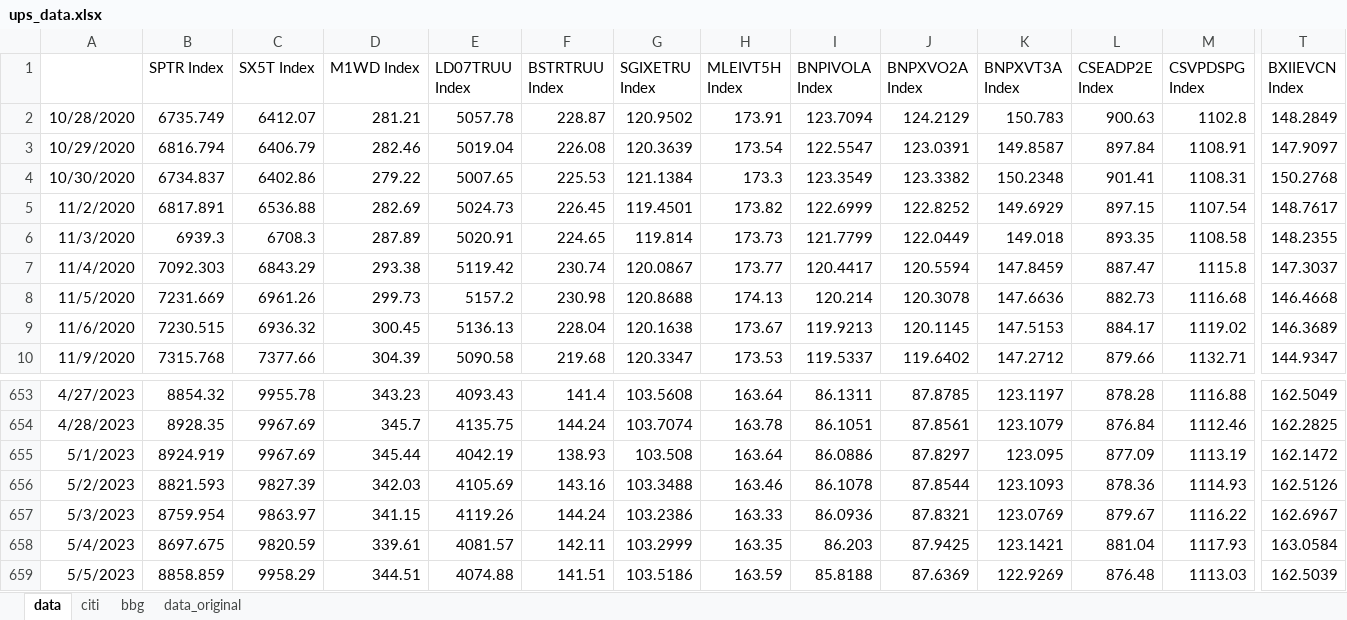
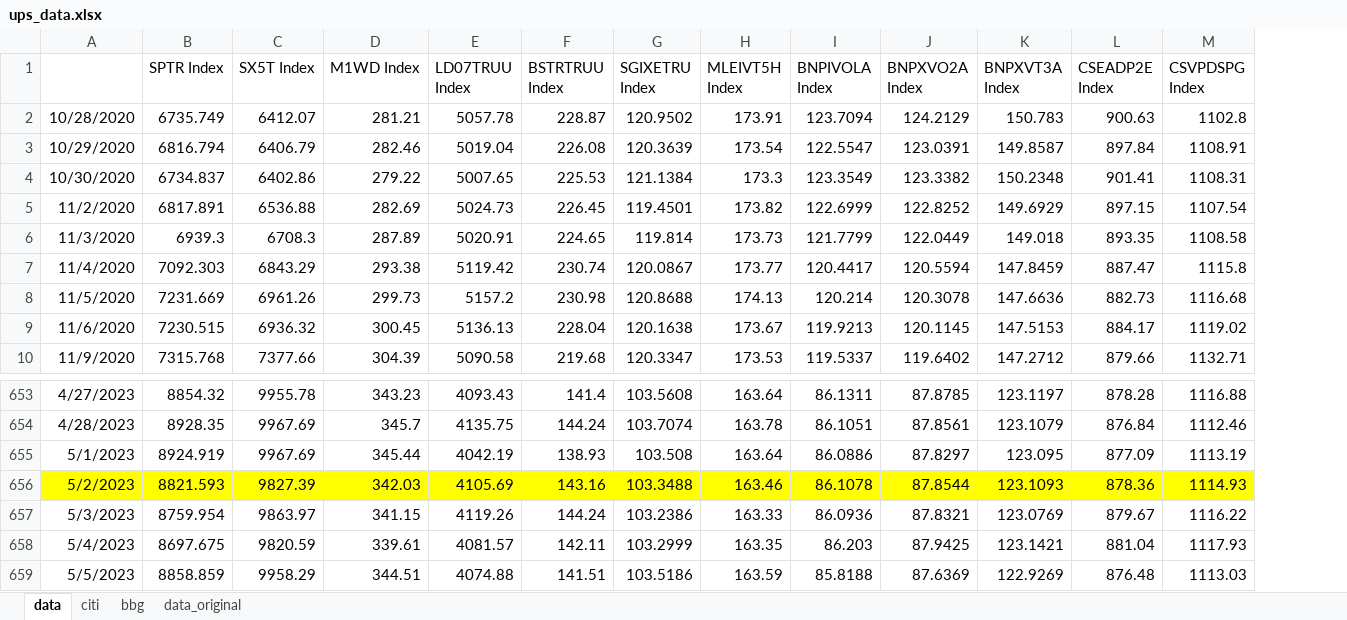
Before and after one commit to pforjoeUPS/RMP, an Excel workbook: EquityHedging/data/update_strats/ups_data.xlsx, sheet data, drawn as a sheet; only a part is shown, gaps mark what is left out; values as stored, in another font and other column widths than the file's, no borders; the diff covers the shown part only; the diff names each change by its address in the sheet, - before the commit and + after, or states it on an @@ line.

```diff
--- a/EquityHedging/data/update_strats/ups_data.xlsx (sheet data)
+++ b/EquityHedging/data/update_strats/ups_data.xlsx (sheet data)
-column T (BXIIEVCN Index), rows 2-10: 148.2849 | 147.9097 | 150.2768 | 148.7617 | 148.2355 | 147.3037 | 146.4668 | 146.3689 | 144.9347; rows 653-659: 162.5049 | 162.2825 | 162.1472 | 162.5126 | 162.6967 | 163.0584 | 162.5039
-A656:M656 fill: none
+A656:M656 fill: #FFFF00
```
Also changed, not shown: cell formats elsewhere in this sheet, sheet bbg, 1 other file.
